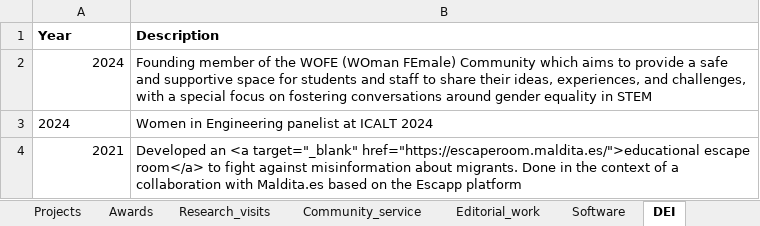
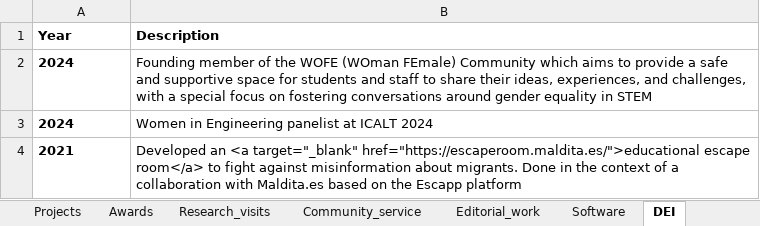
Before and after one commit to sonsoleslp/sonsoleslp.github.io, an Excel workbook: cv.xlsx, sheet DEI, drawn as a sheet; values as stored, in another font and other column widths than the file's, no borders; charts and pictures not drawn; the diff names each change by its address in the sheet, - before the commit and + after, or states it on an @@ line.

```diff
--- a/cv.xlsx (sheet DEI)
+++ b/cv.xlsx (sheet DEI)
-A2:A4 bold: off
+A2:A4 bold: on
-A2 alignment: right
+A2 alignment: left
-A4 alignment: right
+A4 alignment: left
```
Also changed, not shown: sheet Publications, sheet Awards, sheet Software, 6 other files.
